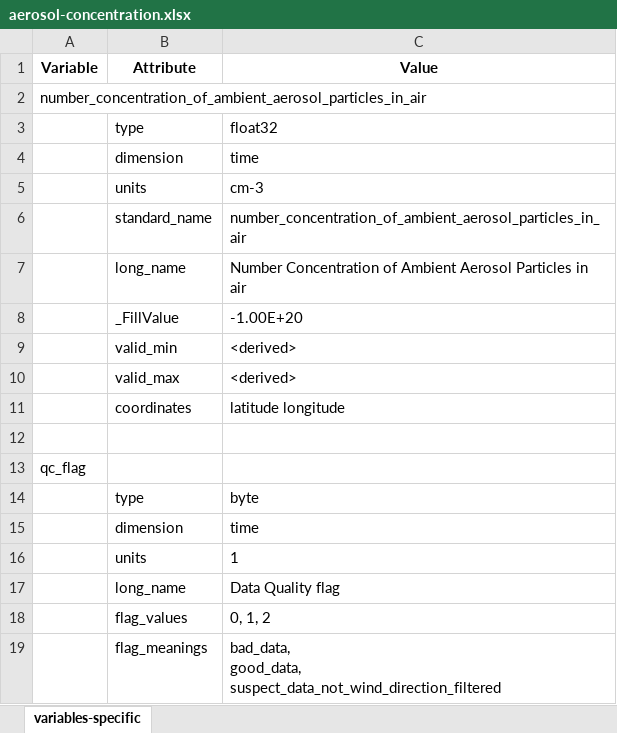
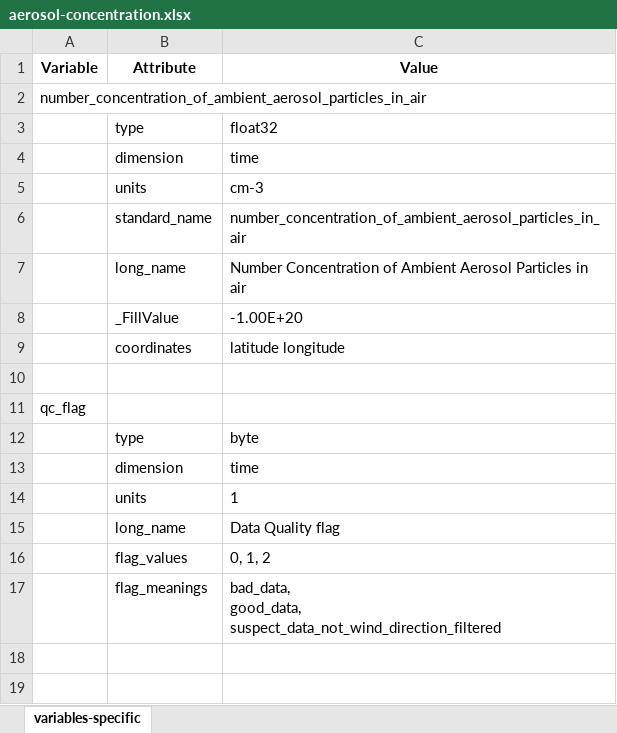
Before and after one commit to heatherguy/ace-ceda-master, an Excel workbook: specific_variables/aerosol-concentration.xlsx, sheet variables-specific, drawn as a sheet; values as stored, in another font and other column widths than the file's, no borders; the diff names each change by its address in the sheet, - before the commit and + after, or states it on an @@ line.

```diff
--- a/specific_variables/aerosol-concentration.xlsx (sheet variables-specific)
+++ b/specific_variables/aerosol-concentration.xlsx (sheet variables-specific)
-row 9:  | valid_min | <derived>
-row 10:  | valid_max | <derived>
```
Also changed, not shown: specific_variables/skin-temperature.xlsx, specific_variables/snow-height.xlsx, 11 other files.
